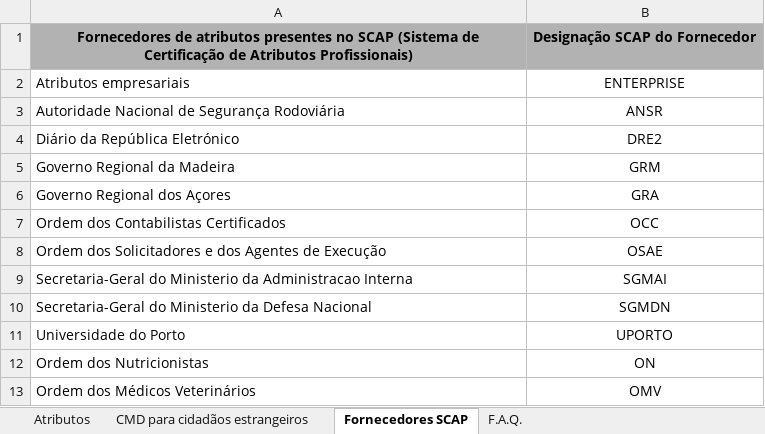
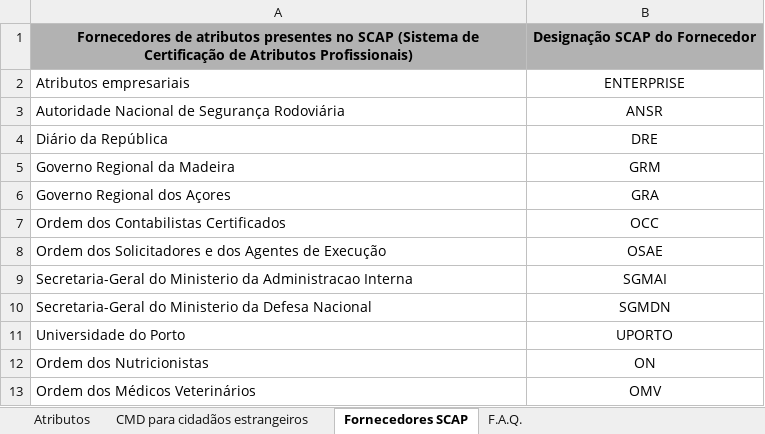
Before and after one commit to amagovpt/doc-AUTENTICACAO, an Excel workbook: Atributos no Autenticação.Gov/Atributos.xlsx, sheet Fornecedores SCAP, drawn as a sheet; values as stored, in another font and other column widths than the file's, no borders; removed rows and columns are numbered as before the commit, all else as after; the diff names each change by its address in the sheet, - before the commit and + after, or states it on an @@ line.

Commit message:
Correção de nome e designação.

```diff
--- a/Atributos no Autenticação.Gov/Atributos.xlsx (sheet Fornecedores SCAP)
+++ b/Atributos no Autenticação.Gov/Atributos.xlsx (sheet Fornecedores SCAP)
-row 4: Diário da República Eletrónico | DRE2
+row 4: Diário da República | DRE
```
